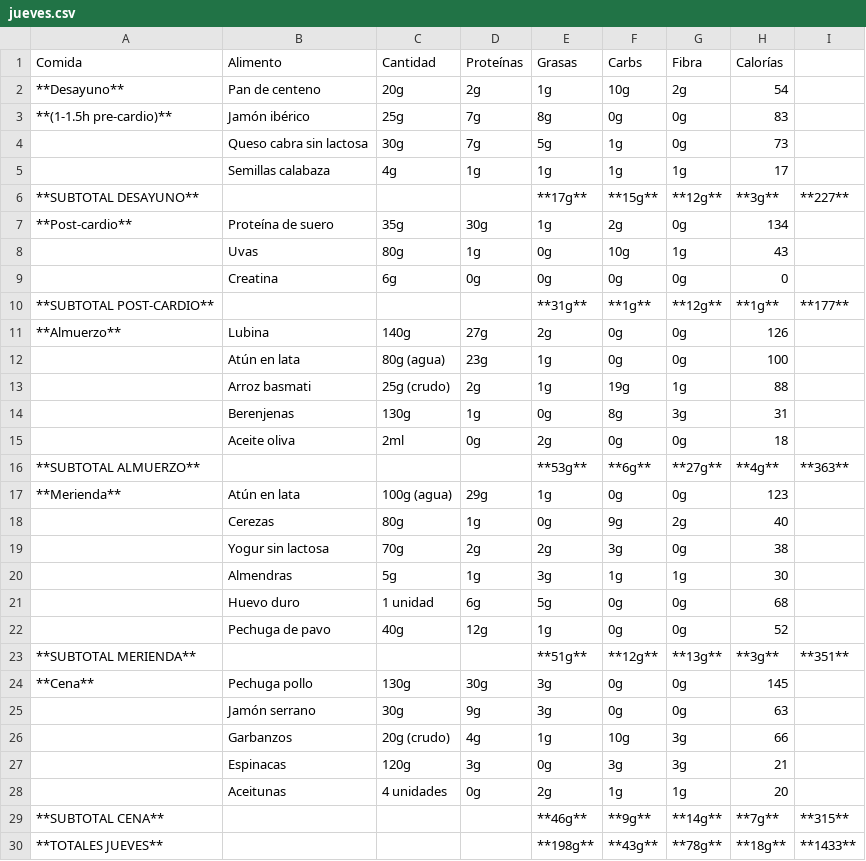
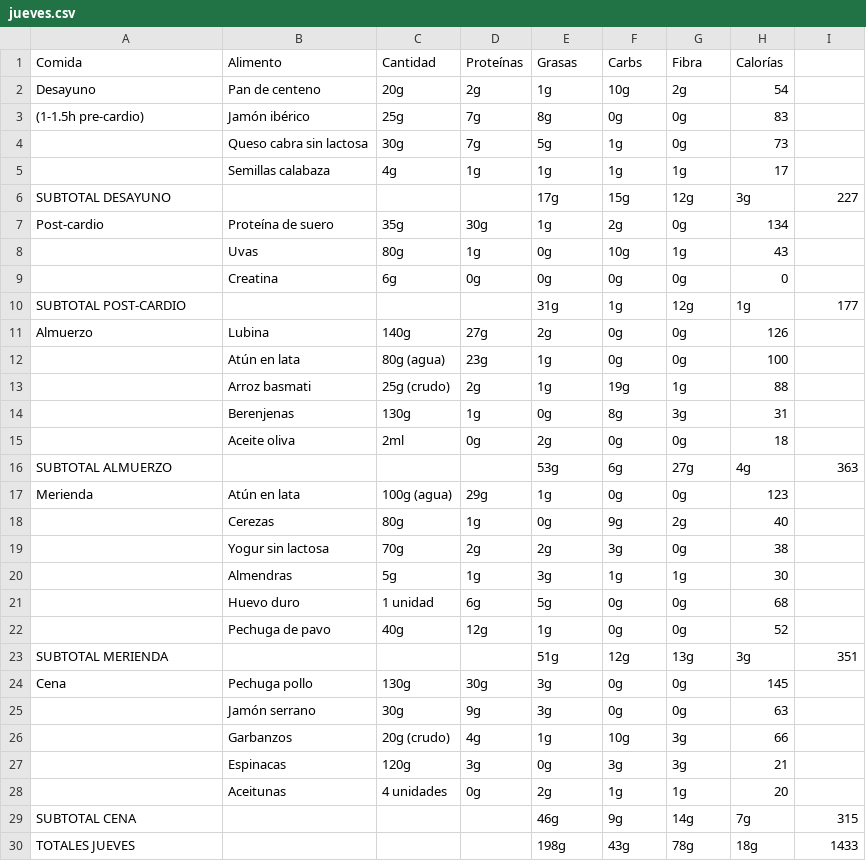
Before and after one commit to MauricioDomenech/gym-app, a CSV file: semana1/jueves.csv, drawn as a sheet.

```diff
--- a/semana1/jueves.csv
+++ b/semana1/jueves.csv
@@ -1,12 +1,12 @@
 Comida,Alimento,Cantidad,Proteínas,Grasas,Carbs,Fibra,Calorías
-**Desayuno**,Pan de centeno,20g,2g,1g,10g,2g,54
-**(1-1.5h pre-cardio)**,Jamón ibérico,25g,7g,8g,0g,0g,83
+Desayuno,Pan de centeno,20g,2g,1g,10g,2g,54
+(1-1.5h pre-cardio),Jamón ibérico,25g,7g,8g,0g,0g,83
 ,Queso cabra sin lactosa,30g,7g,5g,1g,0g,73
 ,Semillas calabaza,4g,1g,1g,1g,1g,17
-**SUBTOTAL DESAYUNO**,,,,**17g**,**15g**,**12g**,**3g**,**227**
-**Post-cardio**,Proteína de suero,35g,30g,1g,2g,0g,134
+SUBTOTAL DESAYUNO,,,,17g,15g,12g,3g,227
+Post-cardio,Proteína de suero,35g,30g,1g,2g,0g,134
 ,Uvas,80g,1g,0g,10g,1g,43
 ,Creatina,6g,0g,0g,0g,0g,0
-**SUBTOTAL POST-CARDIO**,,,,**31g**,**1g**,**12g**,**1g**,**177**
-**Almuerzo**,Lubina,140g,27g,2g,0g,0g,126
+SUBTOTAL POST-CARDIO,,,,31g,1g,12g,1g,177
+Almuerzo,Lubina,140g,27g,2g,0g,0g,126
 ,Atún en lata,80g (agua),23g,1g,0g,0g,100
@@ -15,4 +15,4 @@ Comida,Alimento,Cantidad,Proteínas,Grasas,Carbs,Fibra,Calorías
 ,Aceite oliva,2ml,0g,2g,0g,0g,18
-**SUBTOTAL ALMUERZO**,,,,**53g**,**6g**,**27g**,**4g**,**363**
-**Merienda**,Atún en lata,100g (agua),29g,1g,0g,0g,123
+SUBTOTAL ALMUERZO,,,,53g,6g,27g,4g,363
+Merienda,Atún en lata,100g (agua),29g,1g,0g,0g,123
 ,Cerezas,80g,1g,0g,9g,2g,40
@@ -22,4 +22,4 @@ Comida,Alimento,Cantidad,Proteínas,Grasas,Carbs,Fibra,Calorías
 ,Pechuga de pavo,40g,12g,1g,0g,0g,52
-**SUBTOTAL MERIENDA**,,,,**51g**,**12g**,**13g**,**3g**,**351**
-**Cena**,Pechuga pollo,130g,30g,3g,0g,0g,145
+SUBTOTAL MERIENDA,,,,51g,12g,13g,3g,351
+Cena,Pechuga pollo,130g,30g,3g,0g,0g,145
 ,Jamón serrano,30g,9g,3g,0g,0g,63
@@ -28,3 +28,3 @@ Comida,Alimento,Cantidad,Proteínas,Grasas,Carbs,Fibra,Calorías
 ,Aceitunas,4 unidades,0g,2g,1g,1g,20
-**SUBTOTAL CENA**,,,,**46g**,**9g**,**14g**,**7g**,**315**
-**TOTALES JUEVES**,,,,**198g**,**43g**,**78g**,**18g**,**1433**
+SUBTOTAL CENA,,,,46g,9g,14g,7g,315
+TOTALES JUEVES,,,,198g,43g,78g,18g,1433
```
Also changed, not shown: semana1/martes.csv, semana2/jueves.csv, 13 other files.
